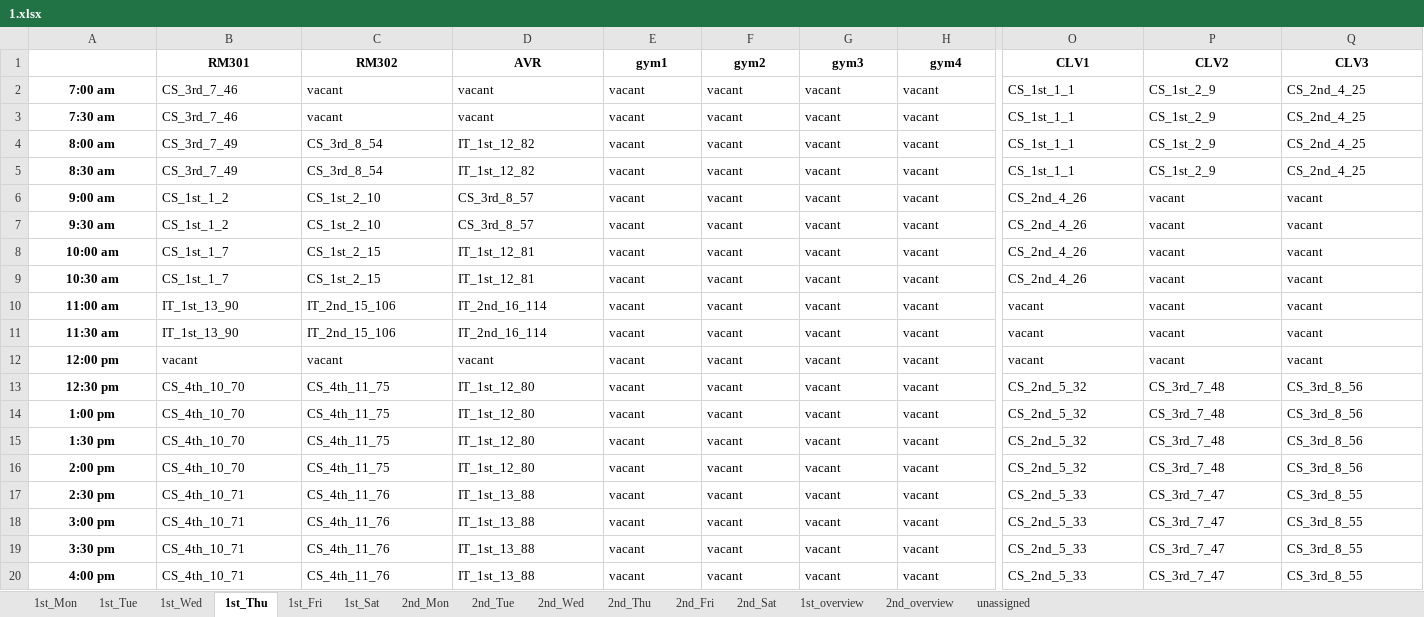
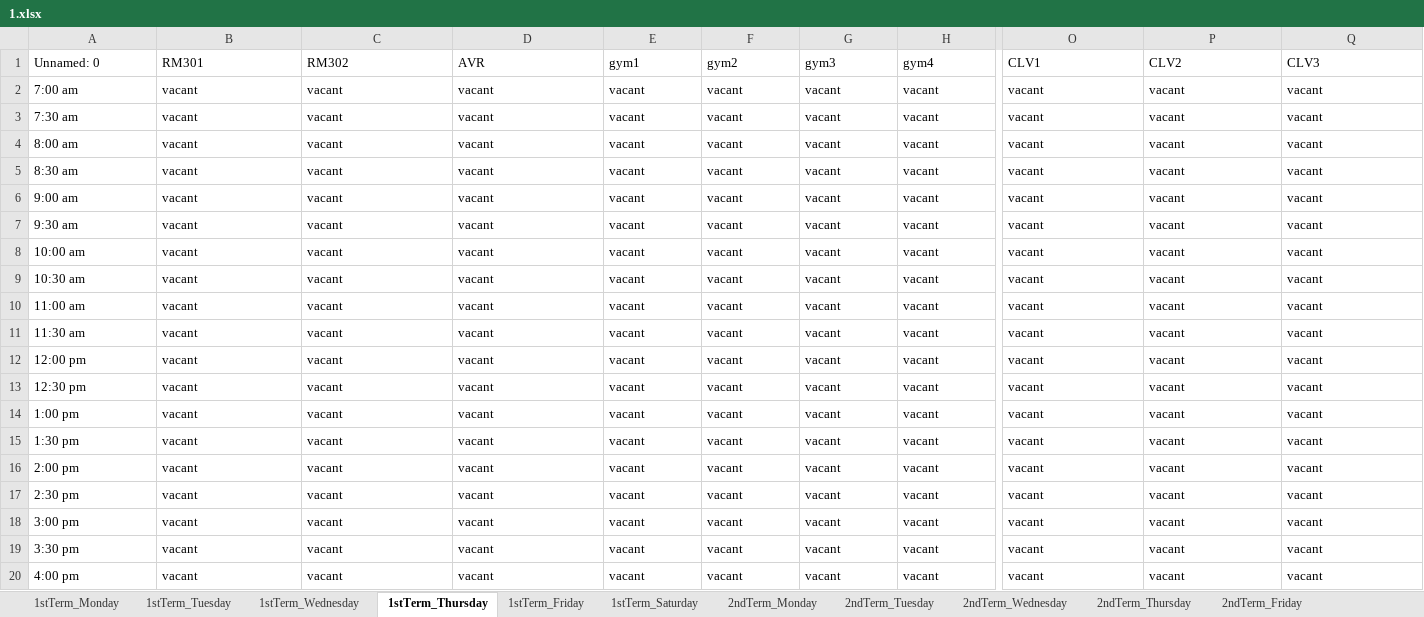
Before and after one commit to chalen-dev/Automated-Timetabling-System, an Excel workbook: myapp/scripts/public/exports/timetables/1.xlsx, sheet 1stTerm_Thursday, drawn as a sheet; only a part is shown, gaps mark what is left out; values as stored, in another font and other column widths than the file's, no borders; the diff covers the shown part only; the diff names each change by its address in the sheet, - before the commit and + after, or states it on an @@ line.

```diff
--- a/myapp/scripts/public/exports/timetables/1.xlsx (sheet 1stTerm_Thursday)
+++ b/myapp/scripts/public/exports/timetables/1.xlsx (sheet 1stTerm_Thursday)
-sheet tab: 1st_Mon
+sheet tab: 1stTerm_Monday
-sheet tab: 1st_Tue
+sheet tab: 1stTerm_Tuesday
-sheet tab: 1st_Wed
+sheet tab: 1stTerm_Wednesday
-sheet tab: 1st_Thu
+sheet tab: 1stTerm_Thursday
-sheet tab: 1st_Fri
+sheet tab: 1stTerm_Friday
-sheet tab: 1st_Sat
+sheet tab: 1stTerm_Saturday
-sheet tab: 2nd_Mon
+sheet tab: 2ndTerm_Monday
-sheet tab: 2nd_Tue
+sheet tab: 2ndTerm_Tuesday
-sheet tab: 2nd_Wed
+sheet tab: 2ndTerm_Wednesday
-sheet tab: 2nd_Thu
+sheet tab: 2ndTerm_Thursday
-sheet tab: 2nd_Fri
+sheet tab: 2ndTerm_Friday
-sheet tab: unassigned
-A1: (empty)
+A1: Unnamed: 0
@@ B1:Q1 bold: on → off, alignment: center → left @@
@@ A2:A20 bold: on → off, alignment: center → left @@
-B2:B3 (RM301): CS_3rd_7_46
+B2:B3 (RM301): vacant
-O2:O5 (CLV1): CS_1st_1_1
+O2:O5 (CLV1): vacant
-P2:P5 (CLV2): CS_1st_2_9
+P2:P5 (CLV2): vacant
-Q2:Q5 (CLV3): CS_2nd_4_25
+Q2:Q5 (CLV3): vacant
-B4:B5 (RM301): CS_3rd_7_49
+B4:B5 (RM301): vacant
-C4:C5 (RM302): CS_3rd_8_54
+C4:C5 (RM302): vacant
-D4:D5 (AVR): IT_1st_12_82
+D4:D5 (AVR): vacant
-B6:B7 (RM301): CS_1st_1_2
+B6:B7 (RM301): vacant
-C6:C7 (RM302): CS_1st_2_10
+C6:C7 (RM302): vacant
-D6:D7 (AVR): CS_3rd_8_57
+D6:D7 (AVR): vacant
-O6:O9 (CLV1): CS_2nd_4_26
+O6:O9 (CLV1): vacant
-B8:B9 (RM301): CS_1st_1_7
+B8:B9 (RM301): vacant
-C8:C9 (RM302): CS_1st_2_15
+C8:C9 (RM302): vacant
-D8:D9 (AVR): IT_1st_12_81
+D8:D9 (AVR): vacant
-B10:B11 (RM301): IT_1st_13_90
+B10:B11 (RM301): vacant
-C10:C11 (RM302): IT_2nd_15_106
+C10:C11 (RM302): vacant
-D10:D11 (AVR): IT_2nd_16_114
+D10:D11 (AVR): vacant
-B13:B16 (RM301): CS_4th_10_70
+B13:B16 (RM301): vacant
-C13:C16 (RM302): CS_4th_11_75
+C13:C16 (RM302): vacant
-D13:D16 (AVR): IT_1st_12_80
+D13:D16 (AVR): vacant
-O13:O16 (CLV1): CS_2nd_5_32
+O13:O16 (CLV1): vacant
-P13:P16 (CLV2): CS_3rd_7_48
+P13:P16 (CLV2): vacant
-Q13:Q16 (CLV3): CS_3rd_8_56
+Q13:Q16 (CLV3): vacant
-B17:B20 (RM301): CS_4th_10_71
+B17:B20 (RM301): vacant
-C17:C20 (RM302): CS_4th_11_76
+C17:C20 (RM302): vacant
-D17:D20 (AVR): IT_1st_13_88
+D17:D20 (AVR): vacant
-O17:O20 (CLV1): CS_2nd_5_33
+O17:O20 (CLV1): vacant
-P17:P20 (CLV2): CS_3rd_7_47
+P17:P20 (CLV2): vacant
-Q17:Q20 (CLV3): CS_3rd_8_55
+Q17:Q20 (CLV3): vacant
```
Also changed, not shown: 46 edited cells and cell formats elsewhere in this sheet, sheet Overview_1stTerm, sheet Overview_2ndTerm, sheet 1stTerm_Monday, sheet 2ndTerm_Wednesday, sheet 2ndTerm_Monday, sheet 1stTerm_Wednesday, 7 more sheets, other sheet tabs, 1 other file.
